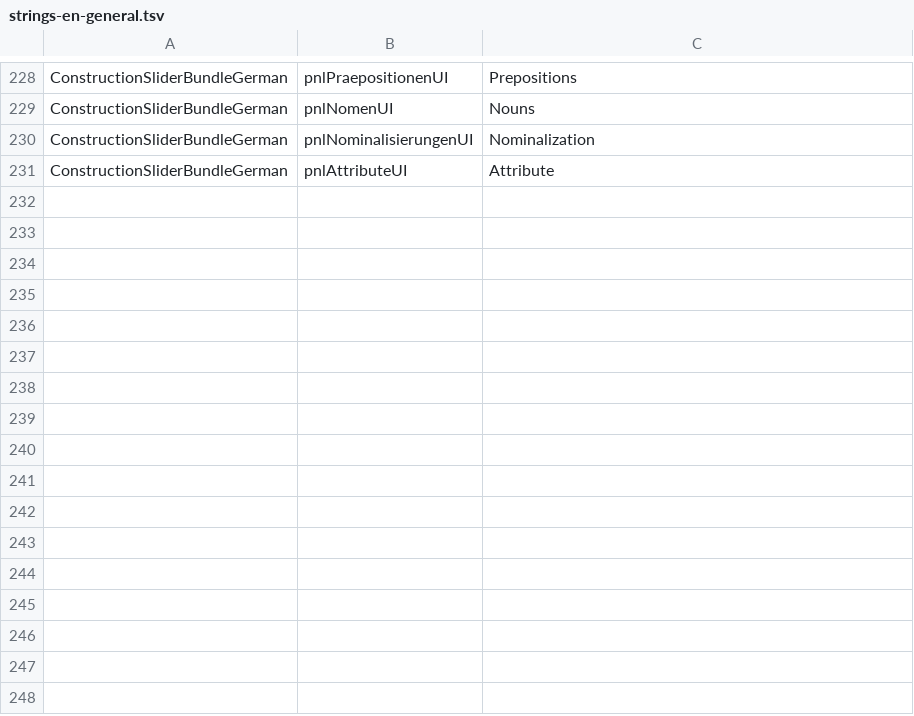
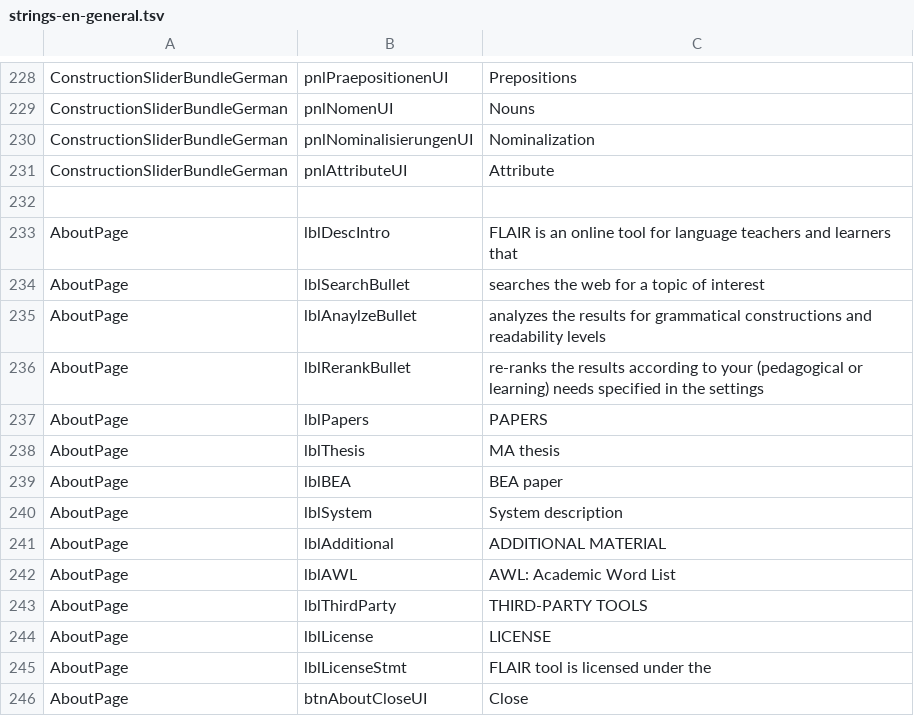
Before and after one commit to lingmod-tue/FLAIR, a TSV file: src/main/java/com/flair/client/localization/resources/strings-en-general.tsv, drawn as a sheet; only a part is shown, gaps mark what is left out.

```diff
--- a/src/main/java/com/flair/client/localization/resources/strings-en-general.tsv
+++ b/src/main/java/com/flair/client/localization/resources/strings-en-general.tsv
@@ -231 +231,16 @@ ConstructionSliderBundleGerman	pnlNominalisierungenUI	Nominalization
 ConstructionSliderBundleGerman	pnlAttributeUI	Attribute
+
+AboutPage	lblDescIntro	FLAIR is an online tool for language teachers and learners that
+AboutPage	lblSearchBullet	searches the web for a topic of interest
+AboutPage	lblAnaylzeBullet	analyzes the results for grammatical constructions and readability levels
+AboutPage	lblRerankBullet	re-ranks the results according to your (pedagogical or learning) needs specified in the settings
+AboutPage	lblPapers	PAPERS
+AboutPage	lblThesis	MA thesis
+AboutPage	lblBEA	BEA paper
+AboutPage	lblSystem	System description
+AboutPage	lblAdditional	ADDITIONAL MATERIAL
+AboutPage	lblAWL	AWL: Academic Word List
+AboutPage	lblThirdParty	THIRD-PARTY TOOLS
+AboutPage	lblLicense	LICENSE
+AboutPage	lblLicenseStmt	FLAIR tool is licensed under the
+AboutPage	btnAboutCloseUI	Close
```
Also changed, not shown: src/main/java/com/flair/client/localization/resources/strings-de-general.tsv, 4 other files.
